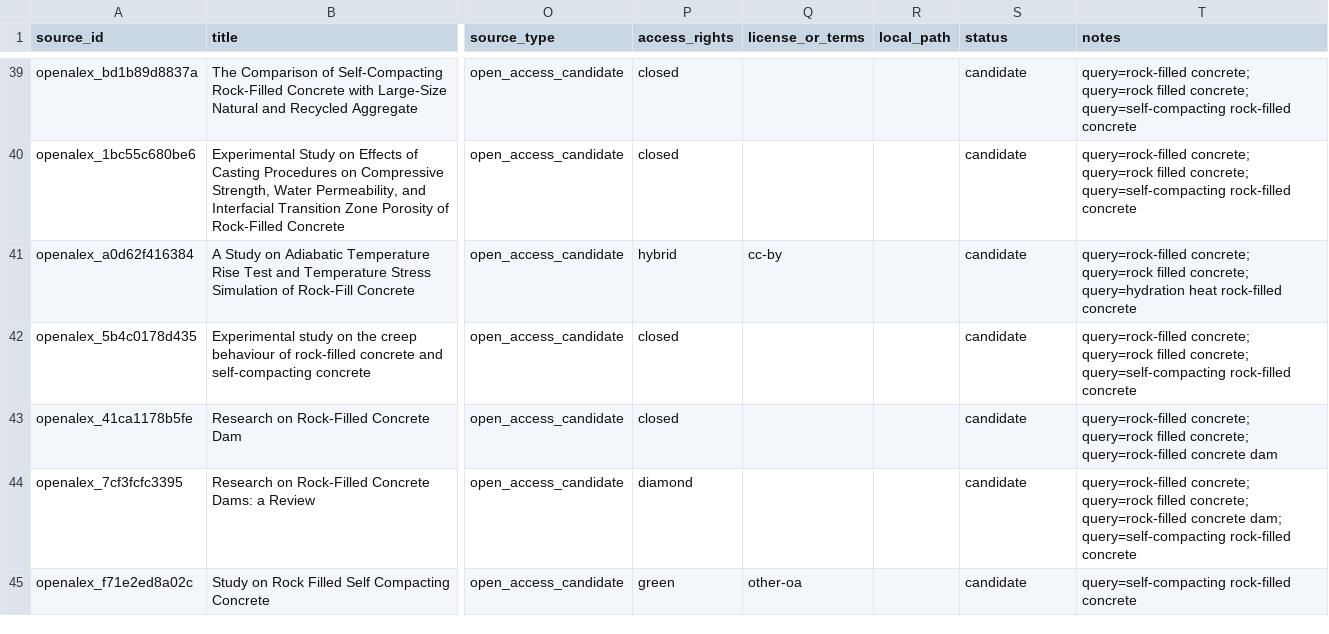
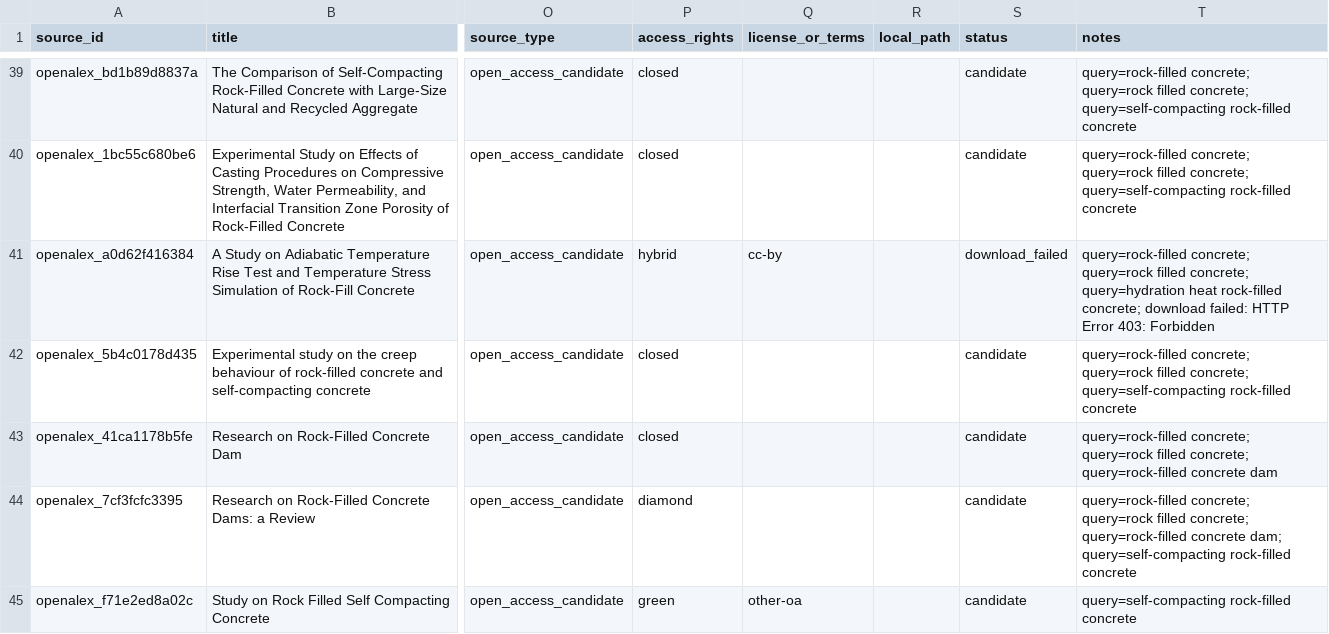
Before and after one commit to CxcTHU/rfc-rag-agent, a CSV file: data/metadata/stage18_oa_discovery.csv, drawn as a sheet; only a part is shown, gaps mark what is left out; the diff covers the shown part only; the diff names each change by its address in the sheet, - before the commit and + after, or states it on an @@ line.

```diff
--- a/data/metadata/stage18_oa_discovery.csv
+++ b/data/metadata/stage18_oa_discovery.csv
-S41 (status): candidate
+S41 (status): download_failed
-T41 (notes): …heat rock-filled concrete
+T41 (notes): …heat rock-filled concrete; download failed: HTTP Error 403: Forbidden
```
Also changed, not shown: 2 added rows, 1 removed row and 28 edited cells elsewhere in this file, data/evaluation/stage30_quality_scores.csv, data/evaluation/stage30_quality_summary.csv, 36 other files.
